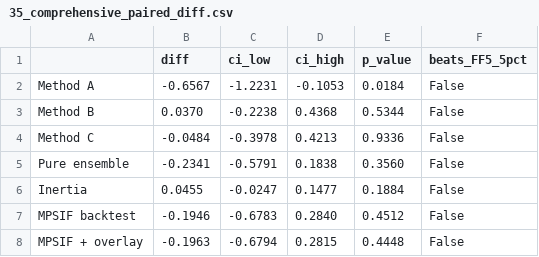
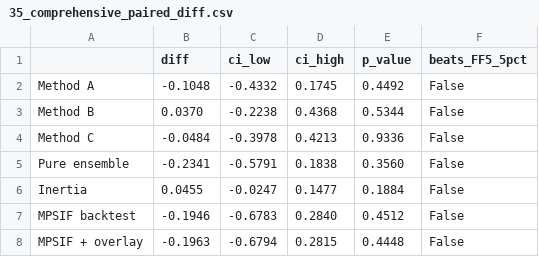
Before and after one commit to wyw2010/inertia-momentum-timing, a CSV file: factor_regimes/tables/35_comprehensive_paired_diff.csv, drawn as a sheet.

```diff
--- a/factor_regimes/tables/35_comprehensive_paired_diff.csv
+++ b/factor_regimes/tables/35_comprehensive_paired_diff.csv
@@ -1,3 +1,3 @@
 ,diff,ci_low,ci_high,p_value,beats_FF5_5pct
-Method A,-0.6567,-1.2231,-0.1053,0.0184,False
+Method A,-0.1048,-0.4332,0.1745,0.4492,False
 Method B,0.0370,-0.2238,0.4368,0.5344,False
```
Also changed, not shown: factor_regimes/tables/03_method_a_per_factor_compare.csv, factor_regimes/tables/04_method_a_composite_perf.csv, 32 other files.
